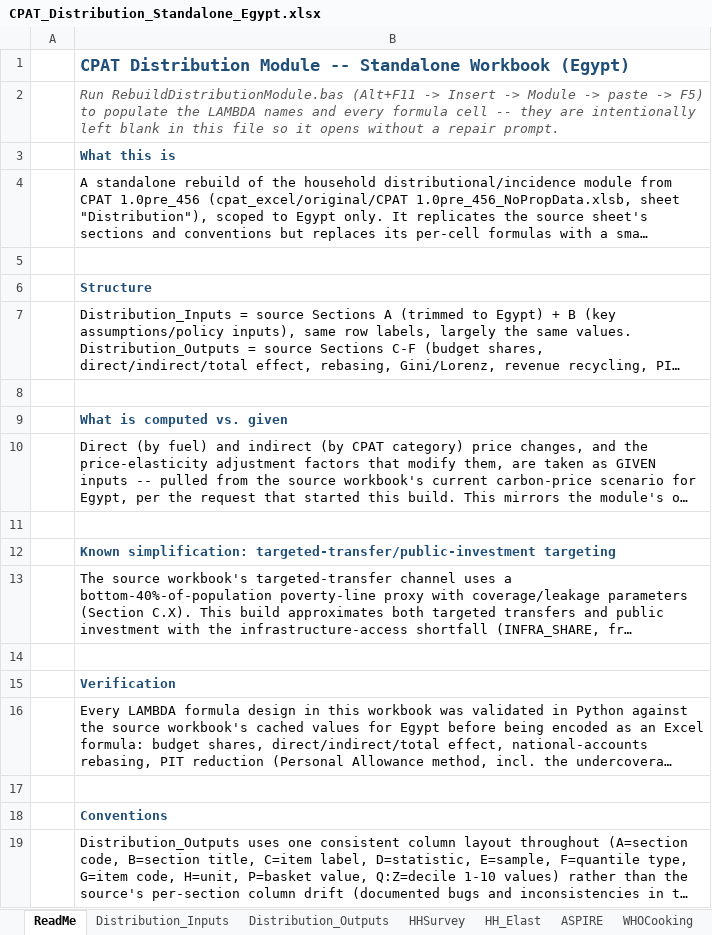
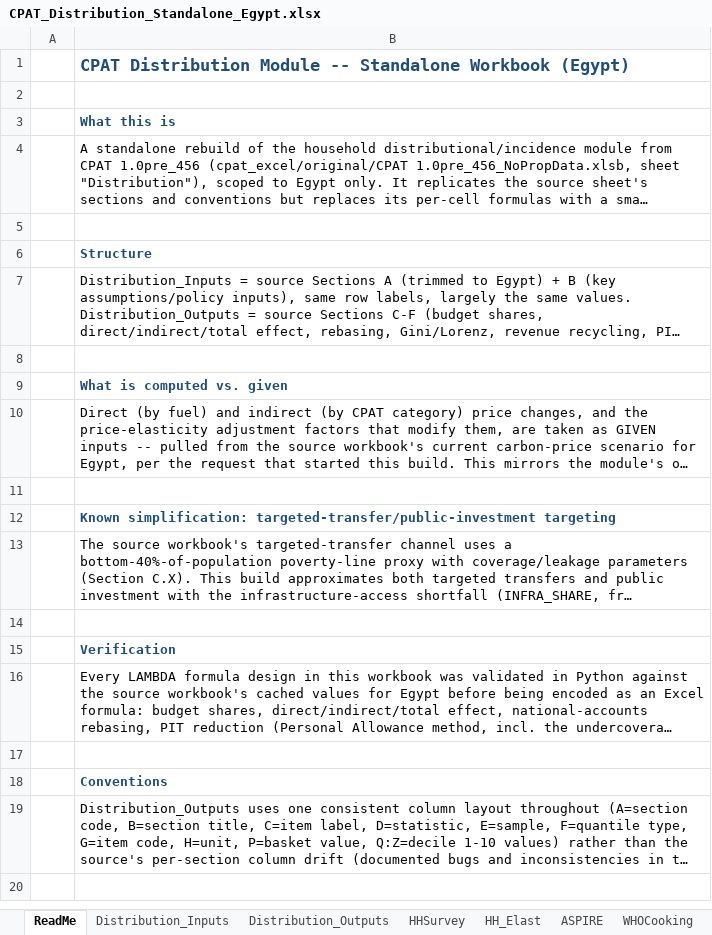
Before and after one commit to sjstretton/CPAT-AI-Local, an Excel workbook: cpat_excel/Distribution/standalone/Old/CPAT_Distribution_Standalone_Egypt.xlsx, sheet ReadMe, drawn as a sheet; long unchanged cells end in …; values as stored, in another font and other column widths than the file's, no borders; the diff names each change by its address in the sheet, - before the commit and + after, or states it on an @@ line.

Commit message:
update of folder names

```diff
--- a/cpat_excel/Distribution/standalone/Old/CPAT_Distribution_Standalone_Egypt.xlsx (sheet ReadMe)
+++ b/cpat_excel/Distribution/standalone/Old/CPAT_Distribution_Standalone_Egypt.xlsx (sheet ReadMe)
-B2: Run RebuildDistributionModule.bas (Alt+F11 -> Insert -> Module -> paste -> F5) to populate the LAMBDA names and every formula cell -- they are intentionally left blank in this file so it opens without a repair prompt.
+B2: (empty)
```
Also changed, not shown: sheet Distribution_Outputs, sheet Distribution_Inputs, sheet Mapping, 3 other files.
